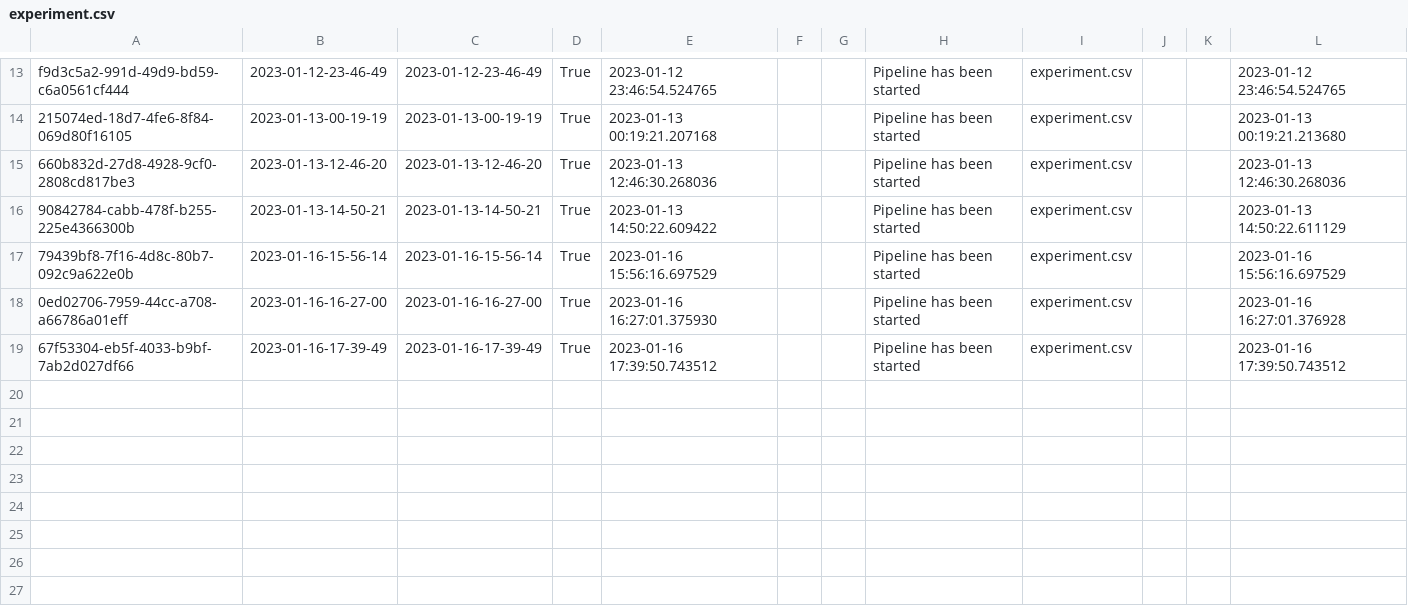
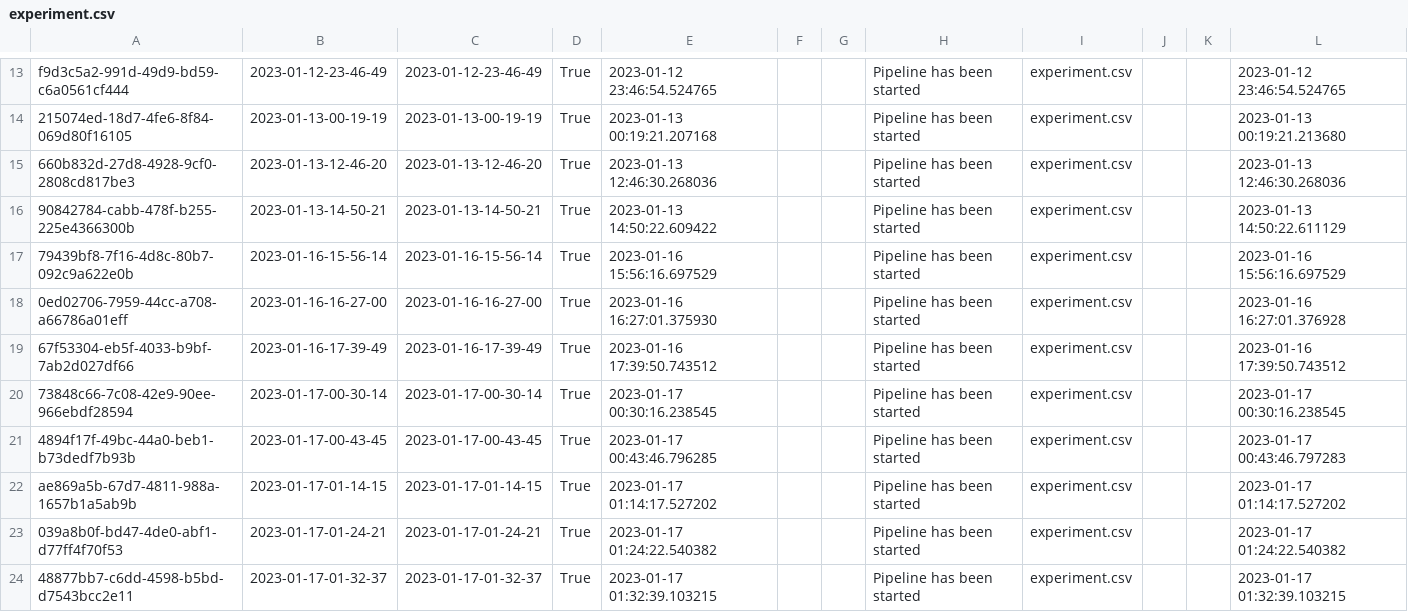
Before and after one commit to asahu40/ML_Project, a CSV file: housing/artifact/experiment/experiment.csv, drawn as a sheet; only a part is shown, gaps mark what is left out.

```diff
--- a/housing/artifact/experiment/experiment.csv
+++ b/housing/artifact/experiment/experiment.csv
@@ -19 +19,6 @@ f9d3c5a2-991d-49d9-bd59-c6a0561cf444,2023-01-12-23-46-49,2023-01-12-23-46-49,Tru
 67f53304-eb5f-4033-b9bf-7ab2d027df66,2023-01-16-17-39-49,2023-01-16-17-39-49,True,2023-01-16 17:39:50.743512,,,Pipeline has been started,experiment.csv,,,2023-01-16 17:39:50.743512
+73848c66-7c08-42e9-90ee-966ebdf28594,2023-01-17-00-30-14,2023-01-17-00-30-14,True,2023-01-17 00:30:16.238545,,,Pipeline has been started,experiment.csv,,,2023-01-17 00:30:16.238545
+4894f17f-49bc-44a0-beb1-b73dedf7b93b,2023-01-17-00-43-45,2023-01-17-00-43-45,True,2023-01-17 00:43:46.796285,,,Pipeline has been started,experiment.csv,,,2023-01-17 00:43:46.797283
+ae869a5b-67d7-4811-988a-1657b1a5ab9b,2023-01-17-01-14-15,2023-01-17-01-14-15,True,2023-01-17 01:14:17.527202,,,Pipeline has been started,experiment.csv,,,2023-01-17 01:14:17.527202
+039a8b0f-bd47-4de0-abf1-d77ff4f70f53,2023-01-17-01-24-21,2023-01-17-01-24-21,True,2023-01-17 01:24:22.540382,,,Pipeline has been started,experiment.csv,,,2023-01-17 01:24:22.540382
+48877bb7-c6dd-4598-b5bd-d7543bcc2e11,2023-01-17-01-32-37,2023-01-17-01-32-37,True,2023-01-17 01:32:39.103215,,,Pipeline has been started,experiment.csv,,,2023-01-17 01:32:39.103215
```
Also changed, not shown: 17 other files.
